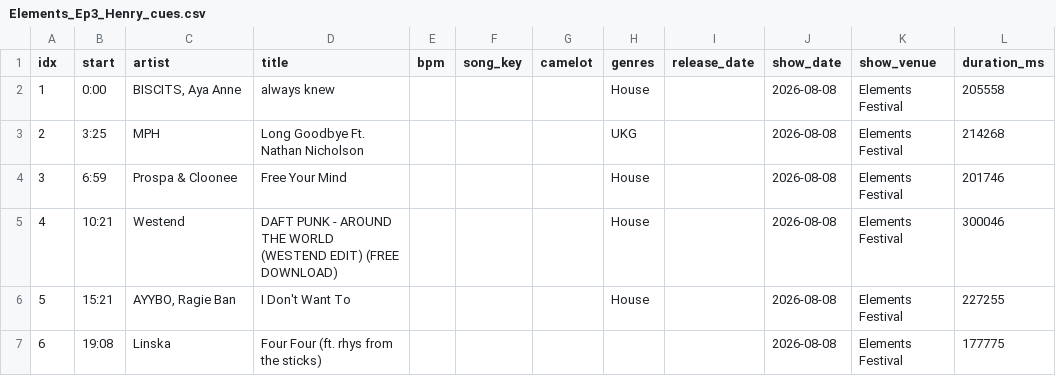
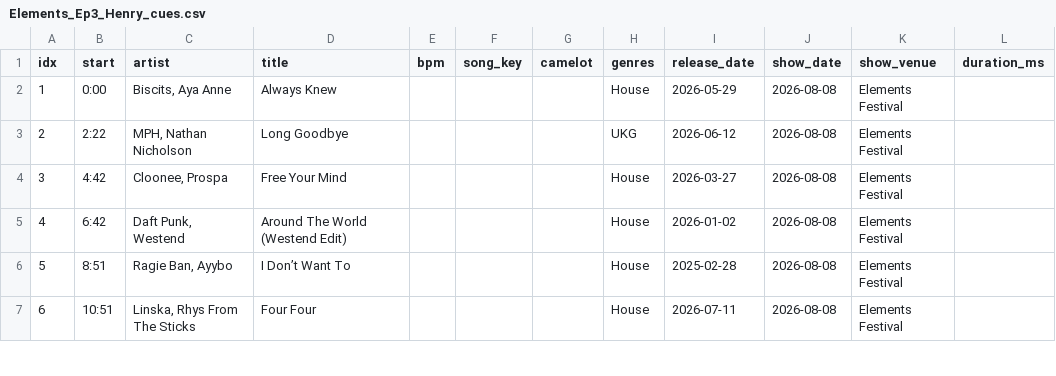
Before and after one commit to Berkythe4/comewith, a CSV file: Radio/Elements-26/render/Elements_Ep3_Henry_cues.csv, drawn as a sheet; only a part is shown; the diff covers the shown part only.

```diff
--- a/Radio/Elements-26/render/Elements_Ep3_Henry_cues.csv
+++ b/Radio/Elements-26/render/Elements_Ep3_Henry_cues.csv
@@ -1,7 +1,7 @@
 idx,start,artist,title,bpm,song_key,camelot,genres,release_date,show_date,show_venue,duration_ms
-1,0:00,"BISCITS, Aya Anne",always knew,,,,House,,2026-08-08,Elements Festival,205558
-2,3:25,MPH,Long Goodbye Ft. Nathan Nicholson,,,,UKG,,2026-08-08,Elements Festival,214268
-3,6:59,Prospa & Cloonee,Free Your Mind,,,,House,,2026-08-08,Elements Festival,201746
-4,10:21,Westend,DAFT PUNK - AROUND THE WORLD (WESTEND EDIT) (FREE DOWNLOAD),,,,House,,2026-08-08,Elements Festival,300046
-5,15:21,"AYYBO, Ragie Ban",I Don't Want To,,,,House,,2026-08-08,Elements Festival,227255
-6,19:08,Linska,Four Four (ft. rhys from the sticks),,,,,,2026-08-08,Elements Festival,177775
+1,0:00,"Biscits, Aya Anne",Always Knew,,,,House,2026-05-29,2026-08-08,Elements Festival,
+2,2:22,"MPH, Nathan Nicholson",Long Goodbye,,,,UKG,2026-06-12,2026-08-08,Elements Festival,
+3,4:42,"Cloonee, Prospa",Free Your Mind,,,,House,2026-03-27,2026-08-08,Elements Festival,
+4,6:42,"Daft Punk, Westend",Around The World (Westend Edit),,,,House,2026-01-02,2026-08-08,Elements Festival,
+5,8:51,"Ragie Ban, Ayybo",I Don’t Want To,,,,House,2025-02-28,2026-08-08,Elements Festival,
+6,10:51,"Linska, Rhys From The Sticks",Four Four,,,,House,2026-07-11,2026-08-08,Elements Festival,
```
Also changed, not shown: 92 edited cells elsewhere in this file, Radio/Elements-26/render/Elements_Ep1_cues.csv, 5 other files.
